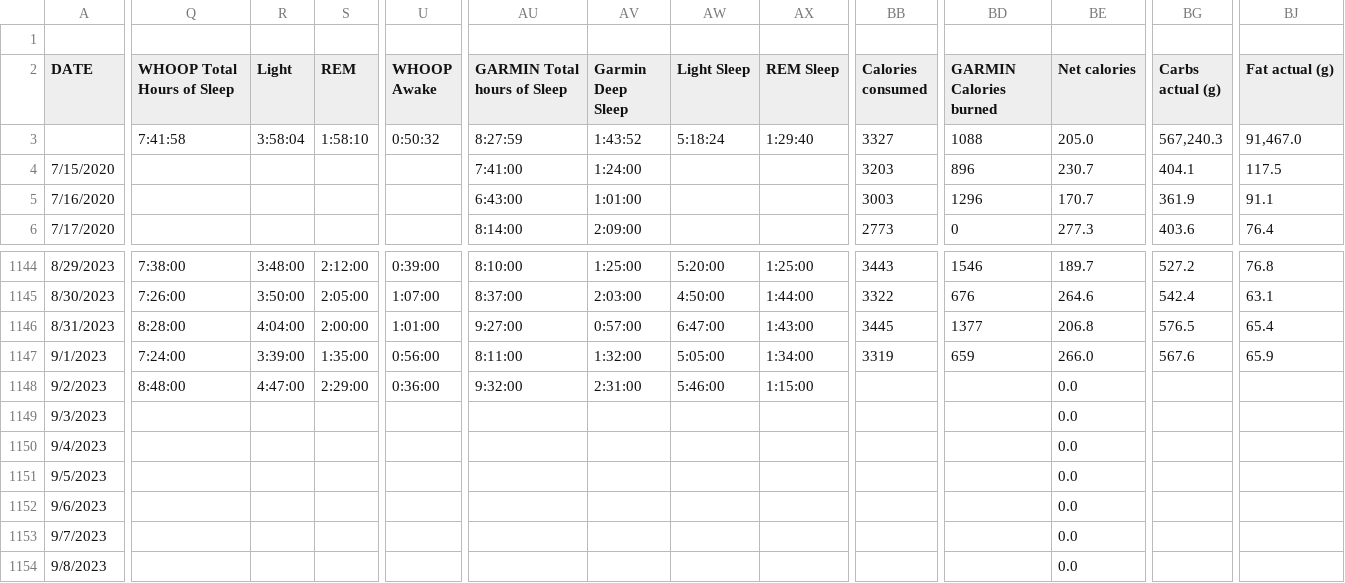
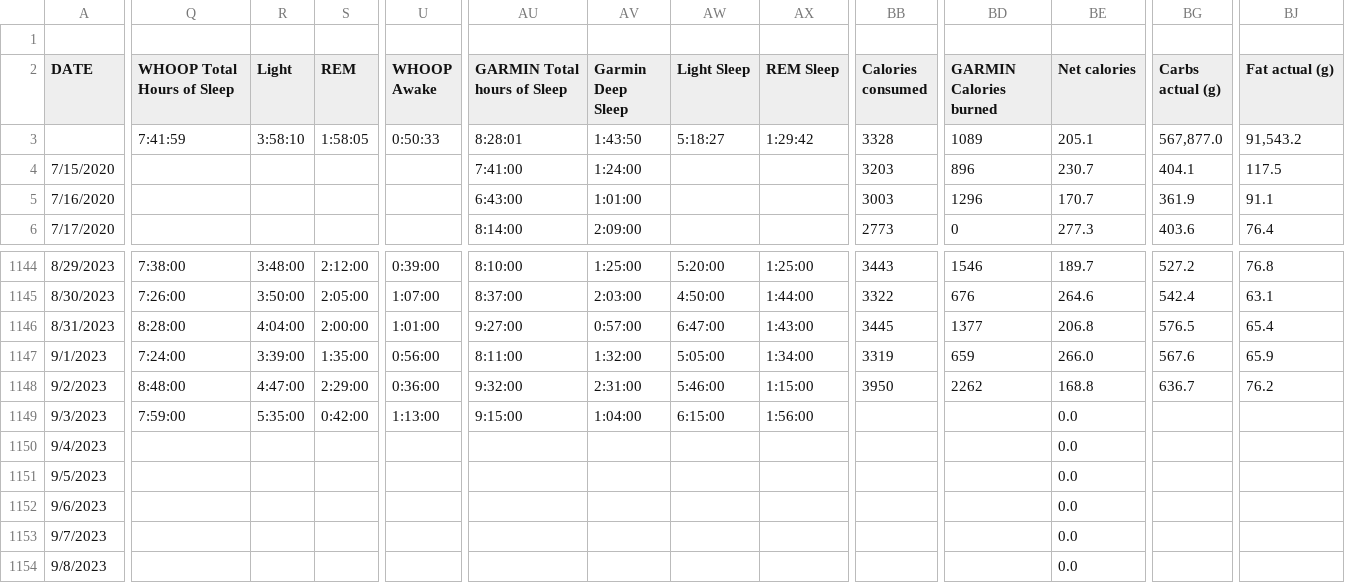
Before and after one commit to ptsouth97/traininglogWebserver, a CSV file: trainingLog.csv, drawn as a sheet; only a part is shown, gaps mark what is left out; the diff covers the shown part only; the diff names each change by its address in the sheet, - before the commit and + after, or states it on an @@ line.

```diff
--- a/trainingLog.csv
+++ b/trainingLog.csv
-Q3 (WHOOP Total Hours of Sleep): 7:41:58
+Q3 (WHOOP Total Hours of Sleep): 7:41:59
-R3 (Light): 3:58:04
+R3 (Light): 3:58:10
-S3 (REM): 1:58:10
+S3 (REM): 1:58:05
-U3 (WHOOP Awake): 0:50:32
+U3 (WHOOP Awake): 0:50:33
-AU3 (GARMIN Total hours of Sleep): 8:27:59
+AU3 (GARMIN Total hours of Sleep): 8:28:01
-AV3 (Garmin Deep Sleep): 1:43:52
+AV3 (Garmin Deep Sleep): 1:43:50
-AW3 (Light Sleep): 5:18:24
+AW3 (Light Sleep): 5:18:27
-AX3 (REM Sleep): 1:29:40
+AX3 (REM Sleep): 1:29:42
-BB3 (Calories consumed): 3327
+BB3 (Calories consumed): 3328
-BD3 (GARMIN Calories burned): 1088
+BD3 (GARMIN Calories burned): 1089
-BE3 (Net calories): 205.0
+BE3 (Net calories): 205.1
-BG3 (Carbs actual (g)): 567,240.3
+BG3 (Carbs actual (g)): 567,877.0
-BJ3 (Fat actual (g)): 91,467.0
+BJ3 (Fat actual (g)): 91,543.2
-BB1148 (Calories consumed): (empty)
+BB1148 (Calories consumed): 3950
-BD1148 (GARMIN Calories burned): (empty)
+BD1148 (GARMIN Calories burned): 2262
-BE1148 (Net calories): 0.0
+BE1148 (Net calories): 168.8
-BG1148 (Carbs actual (g)): (empty)
+BG1148 (Carbs actual (g)): 636.7
-BJ1148 (Fat actual (g)): (empty)
+BJ1148 (Fat actual (g)): 76.2
-Q1149 (WHOOP Total Hours of Sleep): (empty)
+Q1149 (WHOOP Total Hours of Sleep): 7:59:00
-R1149 (Light): (empty)
+R1149 (Light): 5:35:00
-S1149 (REM): (empty)
+S1149 (REM): 0:42:00
-U1149 (WHOOP Awake): (empty)
+U1149 (WHOOP Awake): 1:13:00
-AU1149 (GARMIN Total hours of Sleep): (empty)
+AU1149 (GARMIN Total hours of Sleep): 9:15:00
-AV1149 (Garmin Deep Sleep): (empty)
+AV1149 (Garmin Deep Sleep): 1:04:00
-AW1149 (Light Sleep): (empty)
+AW1149 (Light Sleep): 6:15:00
-AX1149 (REM Sleep): (empty)
+AX1149 (REM Sleep): 1:56:00
```
Also changed, not shown: 27 edited cells elsewhere in this file, 6 other files.
